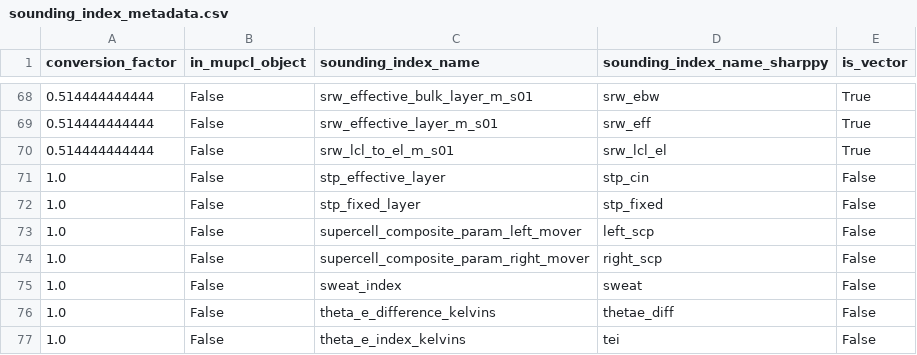
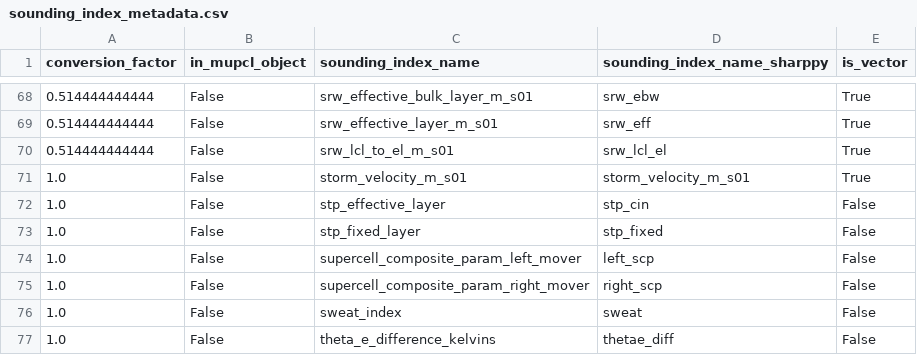
Before and after one commit to thunderhoser/GewitterGefahr, a CSV file: gewittergefahr/gg_utils/sounding_index_metadata.csv, drawn as a sheet; only a part is shown, gaps mark what is left out; the shorter side is filled out with more unchanged rows.

Commit message:
[1] Added storm velocity as sounding index (in sounding_index_metadata.csv).  [2] Added methods to soundings.py and shape_statistics.py that find columns in a pandas DataFrame containing sounding indices and shape statistics, respectively.

```diff
--- a/gewittergefahr/gg_utils/sounding_index_metadata.csv
+++ b/gewittergefahr/gg_utils/sounding_index_metadata.csv
@@ -70,2 +70,3 @@ conversion_factor,in_mupcl_object,sounding_index_name,sounding_index_name_sharpp
 0.514444444444,False,srw_lcl_to_el_m_s01,srw_lcl_el,True
+1.0,False,storm_velocity_m_s01,storm_velocity_m_s01,True
 1.0,False,stp_effective_layer,stp_cin,False
```
Also changed, not shown: 3 other files.
